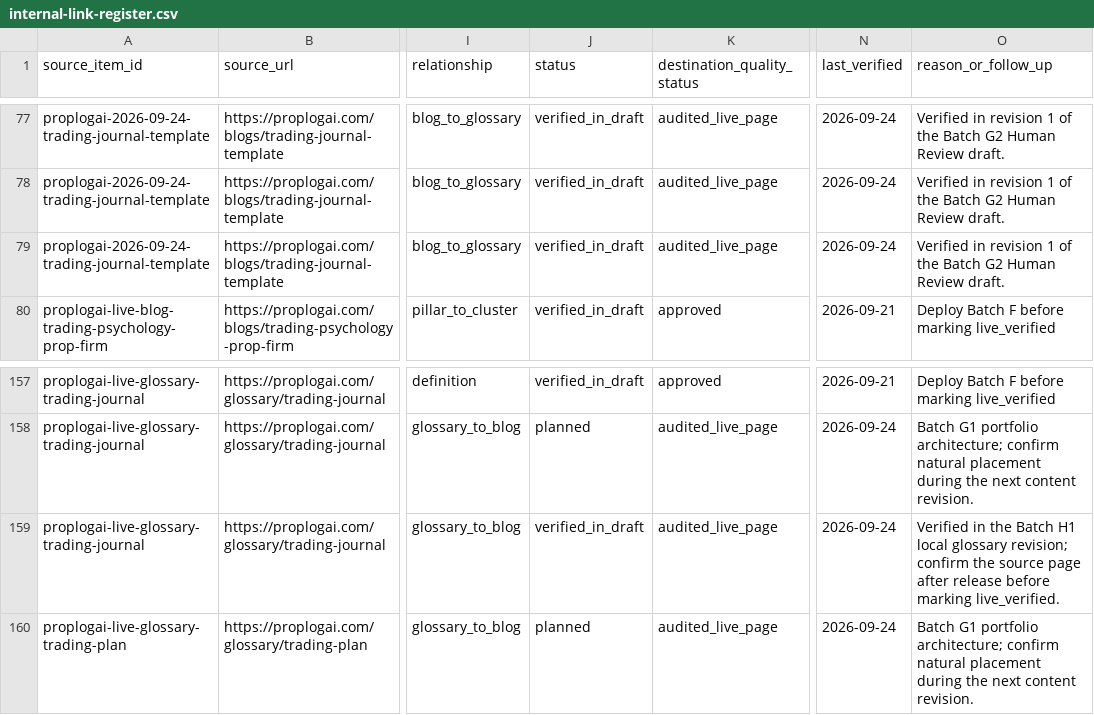
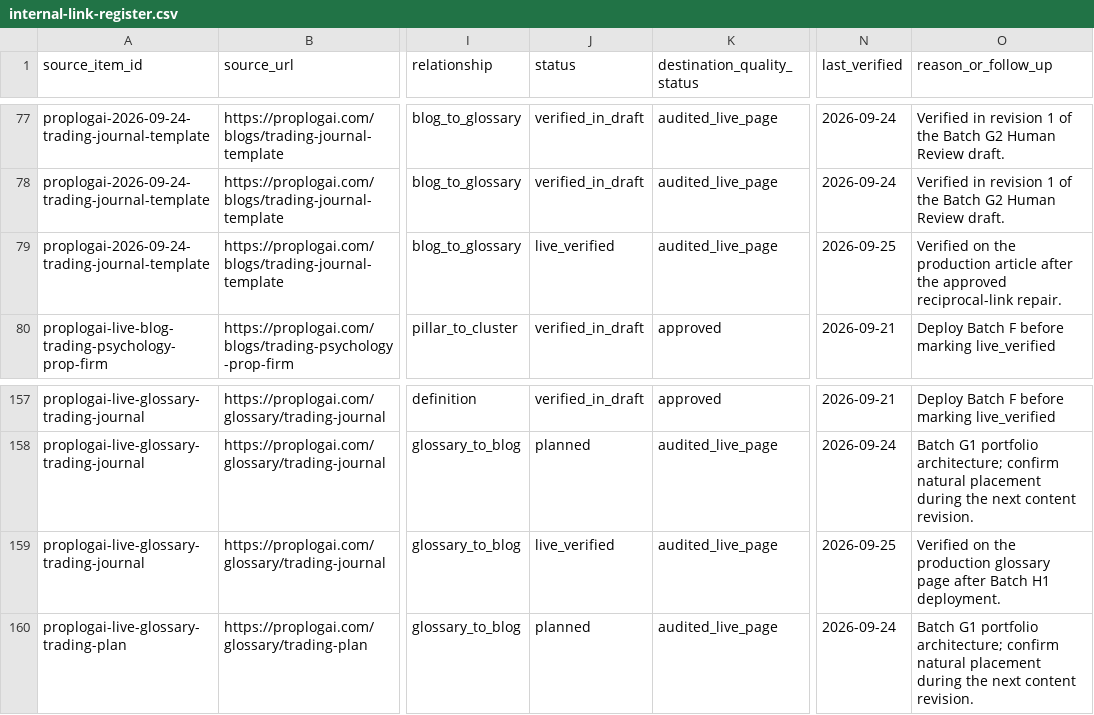
Before and after one commit to hellovickysen/proplogai-content-system, a CSV file: content-map/internal-link-register.csv, drawn as a sheet; only a part is shown, gaps mark what is left out; the diff names each change by its address in the sheet, - before the commit and + after, or states it on an @@ line.

Commit message:
Record Batch H1 production verification (#3)

```diff
--- a/content-map/internal-link-register.csv
+++ b/content-map/internal-link-register.csv
-J79 (status): verified_in_draft
+J79 (status): live_verified
-N79 (last_verified): 2026-09-24
+N79 (last_verified): 2026-09-25
-O79 (reason_or_follow_up): Verified in revision 1 of the Batch G2 Human Review draft.
+O79 (reason_or_follow_up): Verified on the production article after the approved reciprocal-link repair.
-J159 (status): verified_in_draft
+J159 (status): live_verified
-N159 (last_verified): 2026-09-24
+N159 (last_verified): 2026-09-25
-O159 (reason_or_follow_up): Verified in the Batch H1 local glossary revision; confirm the source page after release before marking live_verified.
+O159 (reason_or_follow_up): Verified on the production glossary page after Batch H1 deployment.
```
Also changed, not shown: 1 other file.
